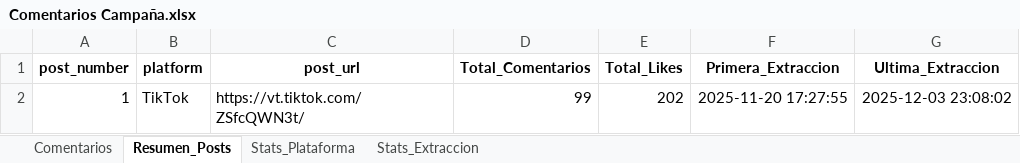
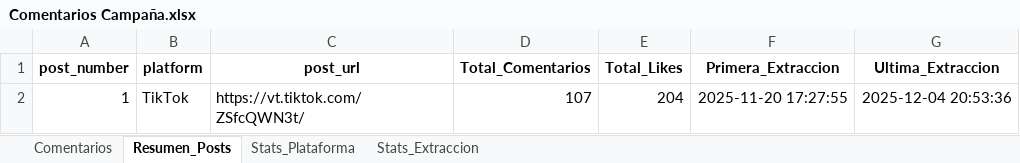
Before and after one commit to sociallisteningalpina-lang/JoJo-Mochis, an Excel workbook: Comentarios Campaña.xlsx, sheet Resumen_Posts, drawn as a sheet; values as stored, in another font and other column widths than the file's, no borders; the diff names each change by its address in the sheet, - before the commit and + after, or states it on an @@ line.

```diff
--- a/Comentarios Campaña.xlsx (sheet Resumen_Posts)
+++ b/Comentarios Campaña.xlsx (sheet Resumen_Posts)
-D2 (Total_Comentarios): 99
+D2 (Total_Comentarios): 107
-E2 (Total_Likes): 202
+E2 (Total_Likes): 204
-G2 (Ultima_Extraccion): 2025-12-03 23:08:02
+G2 (Ultima_Extraccion): 2025-12-04 20:53:36
```
Also changed, not shown: sheet Comentarios, sheet Stats_Plataforma, 1 other file.
